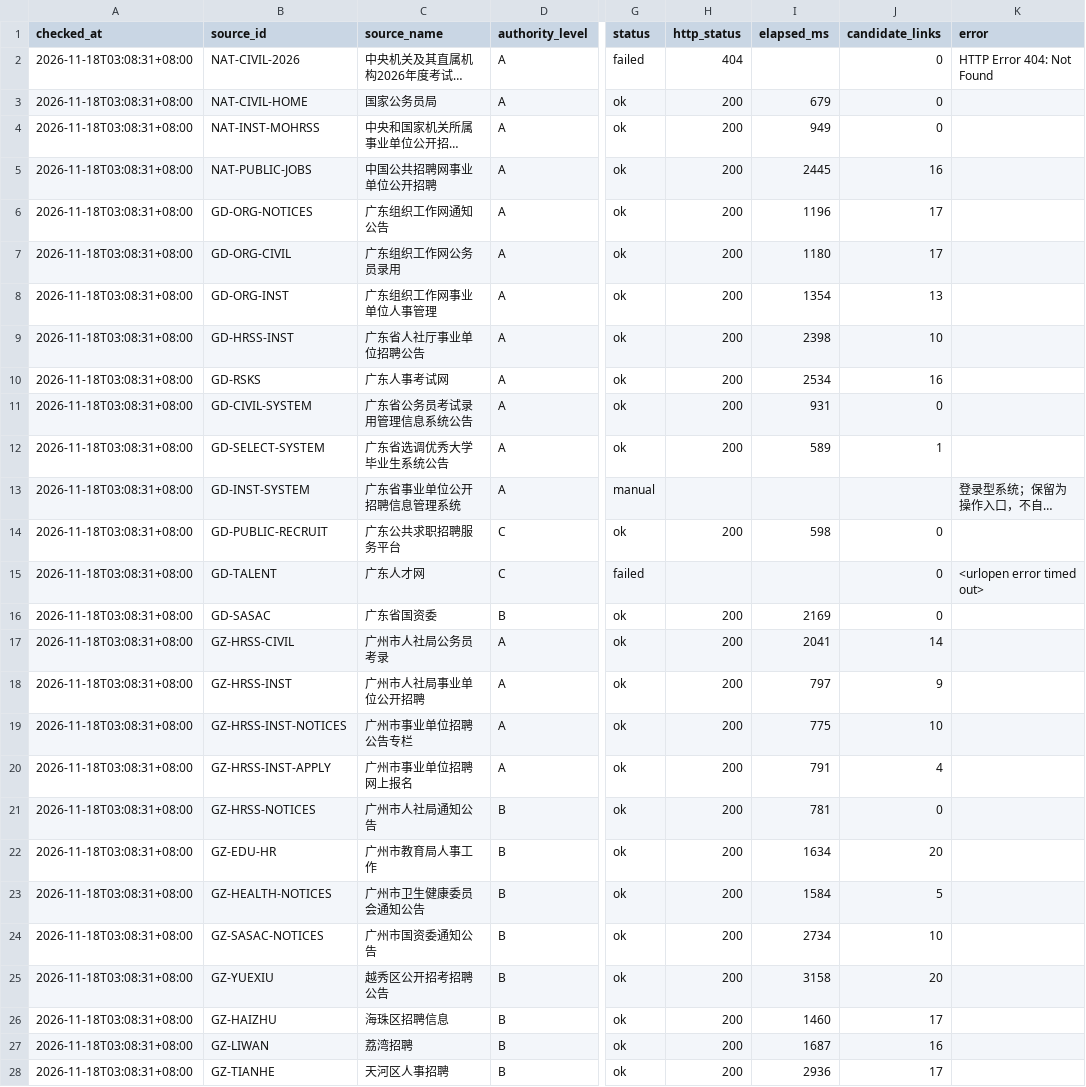
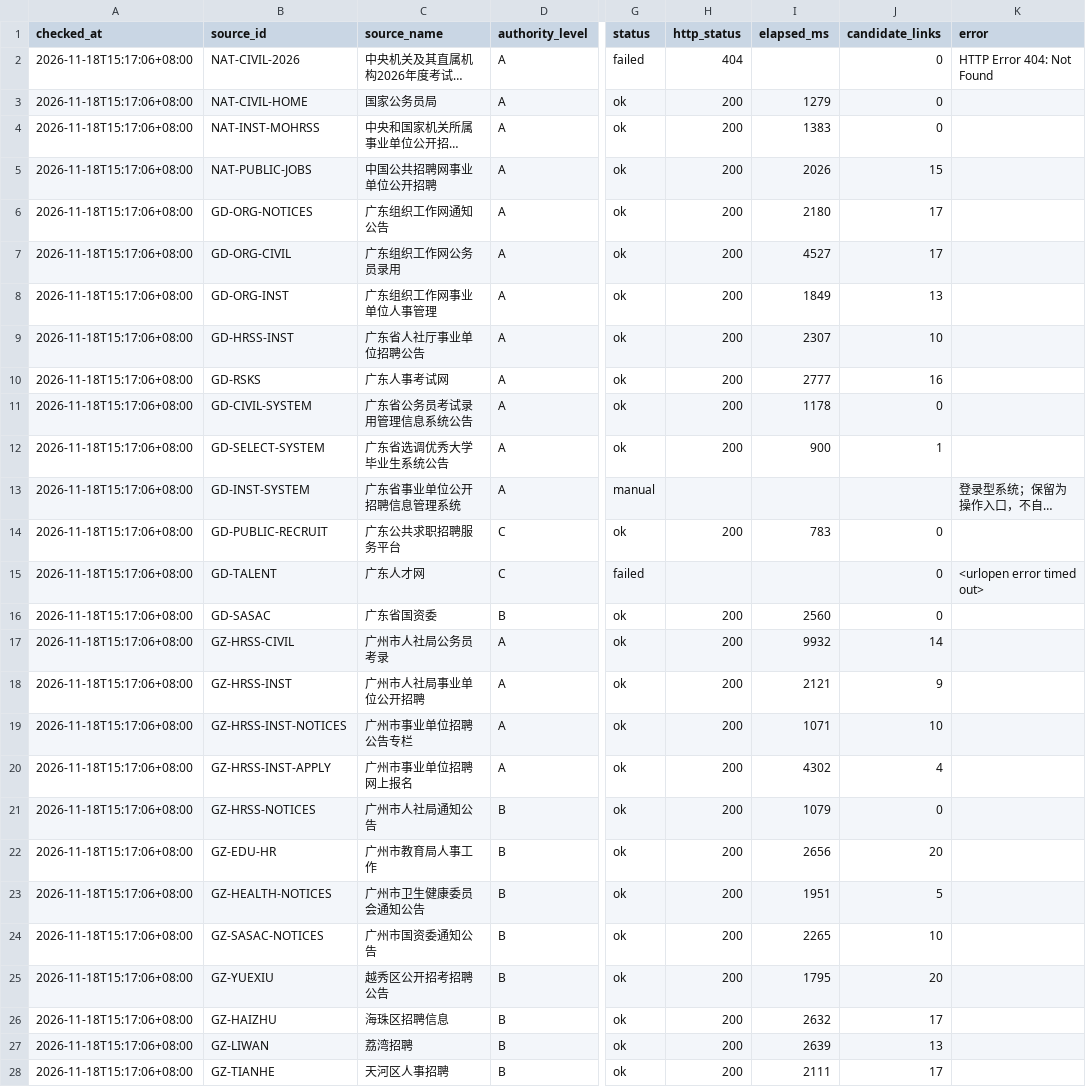
Before and after one commit to hrj-11055/guangdong-public-jobs-monitor, a CSV file: data/source_health.csv, drawn as a sheet; only a part is shown, gaps mark what is left out; long unchanged cells end in …; the diff covers the shown part only; the diff names each change by its address in the sheet, - before the commit and + after, or states it on an @@ line.

```diff
--- a/data/source_health.csv
+++ b/data/source_health.csv
-A2:A28 (checked_at): 2026-11-18T03:08:31+08:00
+A2:A28 (checked_at): 2026-11-18T15:17:06+08:00
-I3 (elapsed_ms): 679
+I3 (elapsed_ms): 1279
-I4 (elapsed_ms): 949
+I4 (elapsed_ms): 1383
-I5 (elapsed_ms): 2445
+I5 (elapsed_ms): 2026
-J5 (candidate_links): 16
+J5 (candidate_links): 15
-I6 (elapsed_ms): 1196
+I6 (elapsed_ms): 2180
-I7 (elapsed_ms): 1180
+I7 (elapsed_ms): 4527
-I8 (elapsed_ms): 1354
+I8 (elapsed_ms): 1849
-I9 (elapsed_ms): 2398
+I9 (elapsed_ms): 2307
-I10 (elapsed_ms): 2534
+I10 (elapsed_ms): 2777
-I11 (elapsed_ms): 931
+I11 (elapsed_ms): 1178
-I12 (elapsed_ms): 589
+I12 (elapsed_ms): 900
-I14 (elapsed_ms): 598
+I14 (elapsed_ms): 783
-I16 (elapsed_ms): 2169
+I16 (elapsed_ms): 2560
-I17 (elapsed_ms): 2041
+I17 (elapsed_ms): 9932
-I18 (elapsed_ms): 797
+I18 (elapsed_ms): 2121
-I19 (elapsed_ms): 775
+I19 (elapsed_ms): 1071
-I20 (elapsed_ms): 791
+I20 (elapsed_ms): 4302
-I21 (elapsed_ms): 781
+I21 (elapsed_ms): 1079
-I22 (elapsed_ms): 1634
+I22 (elapsed_ms): 2656
-I23 (elapsed_ms): 1584
+I23 (elapsed_ms): 1951
-I24 (elapsed_ms): 2734
+I24 (elapsed_ms): 2265
-I25 (elapsed_ms): 3158
+I25 (elapsed_ms): 1795
-I26 (elapsed_ms): 1460
+I26 (elapsed_ms): 2632
-I27 (elapsed_ms): 1687
+I27 (elapsed_ms): 2639
-J27 (candidate_links): 16
+J27 (candidate_links): 13
-I28 (elapsed_ms): 2936
+I28 (elapsed_ms): 2111
```
Also changed, not shown: 50 edited cells elsewhere in this file, data/notices.csv, 2 other files.
